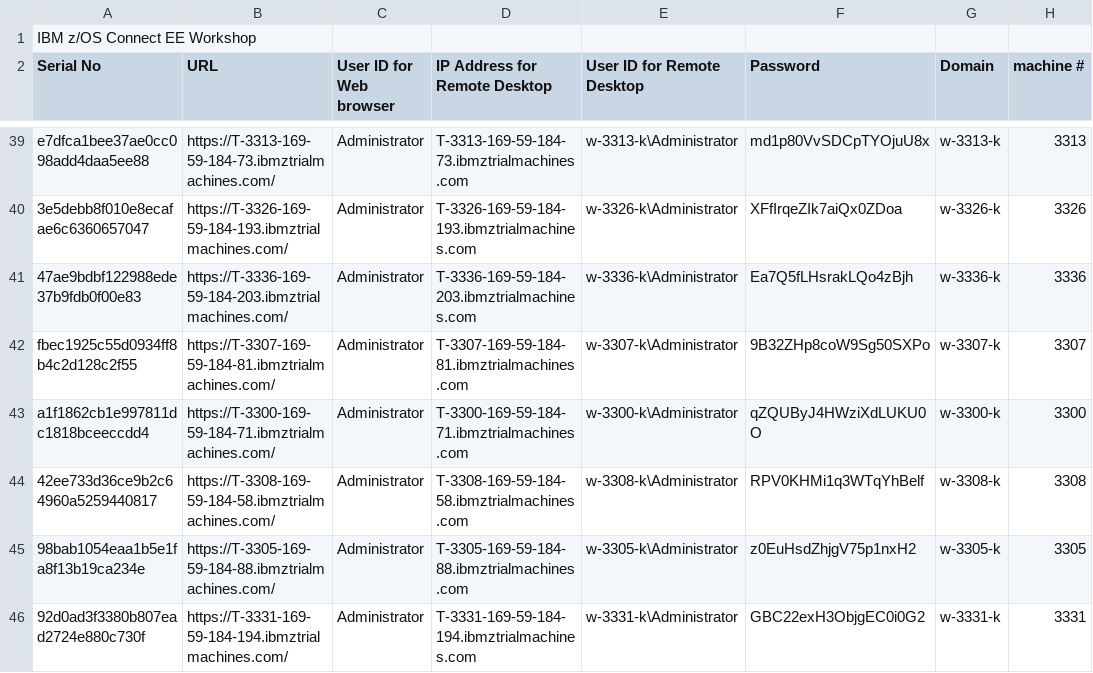
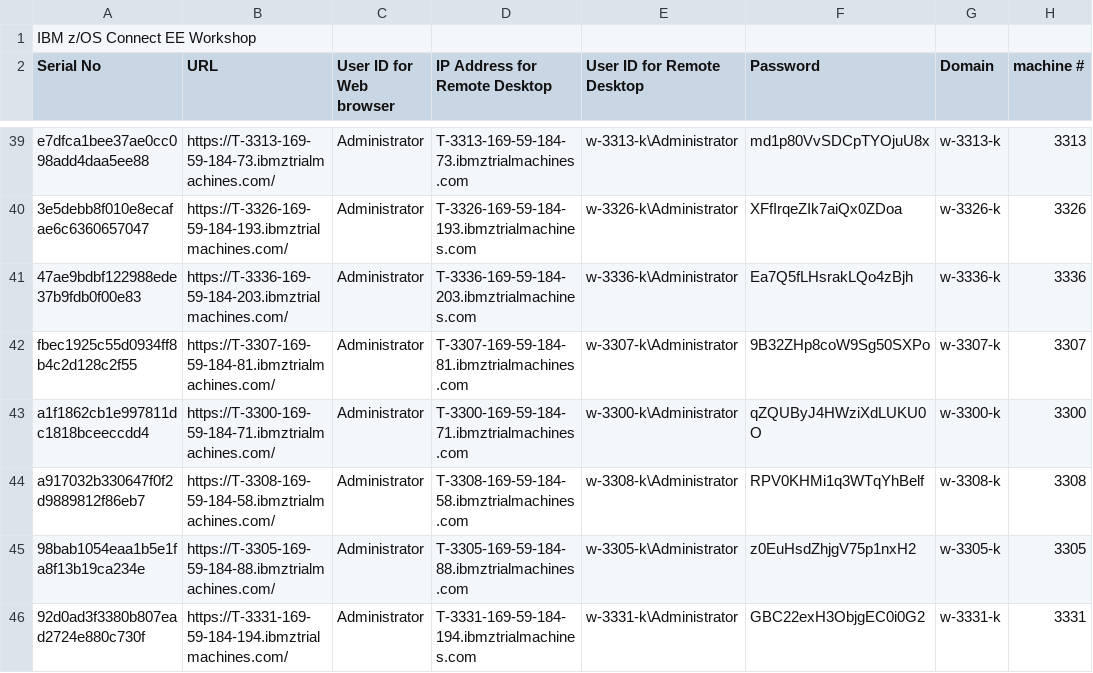
Before and after one commit to EricCICS/WSC-CICSJava, a CSV file: labs.csv, drawn as a sheet; only a part is shown, gaps mark what is left out; the diff names each change by its address in the sheet, - before the commit and + after, or states it on an @@ line.

Commit message:
Add files via upload

```diff
--- a/labs.csv
+++ b/labs.csv
-A44 (Serial No): 42ee733d36ce9b2c64960a5259440817
+A44 (Serial No): a917032b330647f0f2d9889812f86eb7
```
